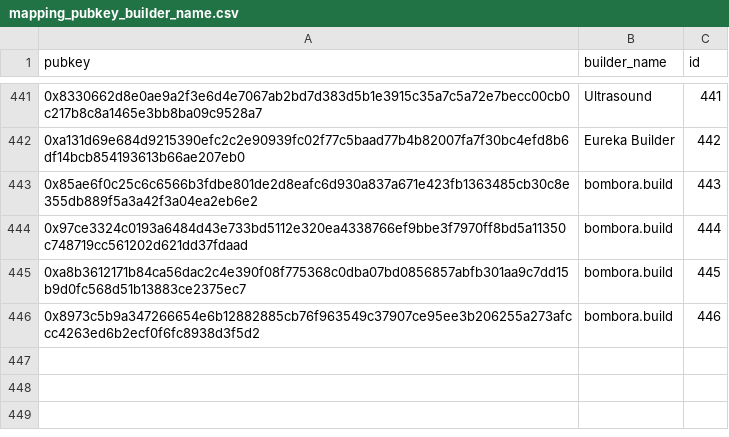
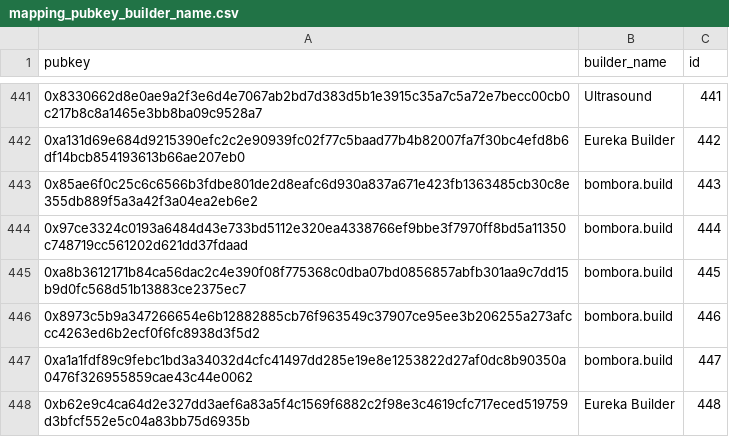
Before and after one commit to dataalways/mevboost-data, a CSV file: mapping_pubkey_builder_name.csv, drawn as a sheet; only a part is shown, gaps mark what is left out; the diff names each change by its address in the sheet, - before the commit and + after, or states it on an @@ line.

Commit message:
Added data for 2026-08-22 to 2026-08-28. Added missing Eureka builder pubkeys.

```diff
--- a/mapping_pubkey_builder_name.csv
+++ b/mapping_pubkey_builder_name.csv
+row 447: 0xa1a1fdf89c9febc1bd3a34032d4cfc41497dd285e19e8e1253822d27af0dc8b90350a0476f326955859cae43c44e0062 | bombora.build | 447
+row 448: 0xb62e9c4ca64d2e327dd3aef6a83a5f4c1569f6882c2f98e3c4619cfc717eced519759d3bfcf552e5c04a83bb75d6935b | Eureka Builder | 448
```
Also changed, not shown: 8 other files.
